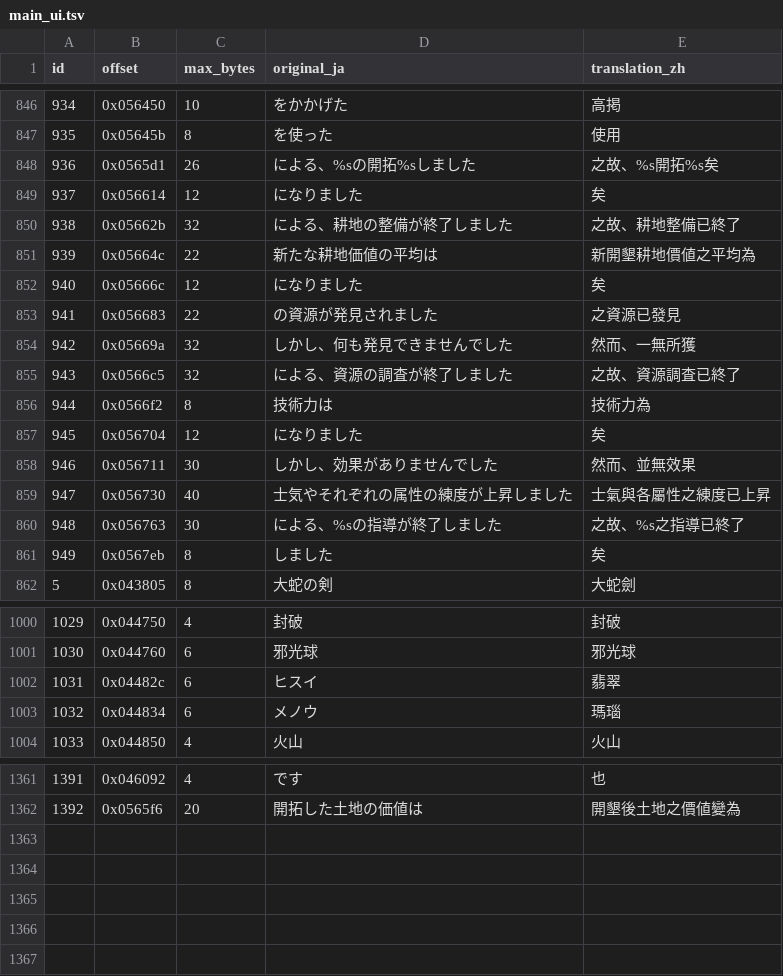
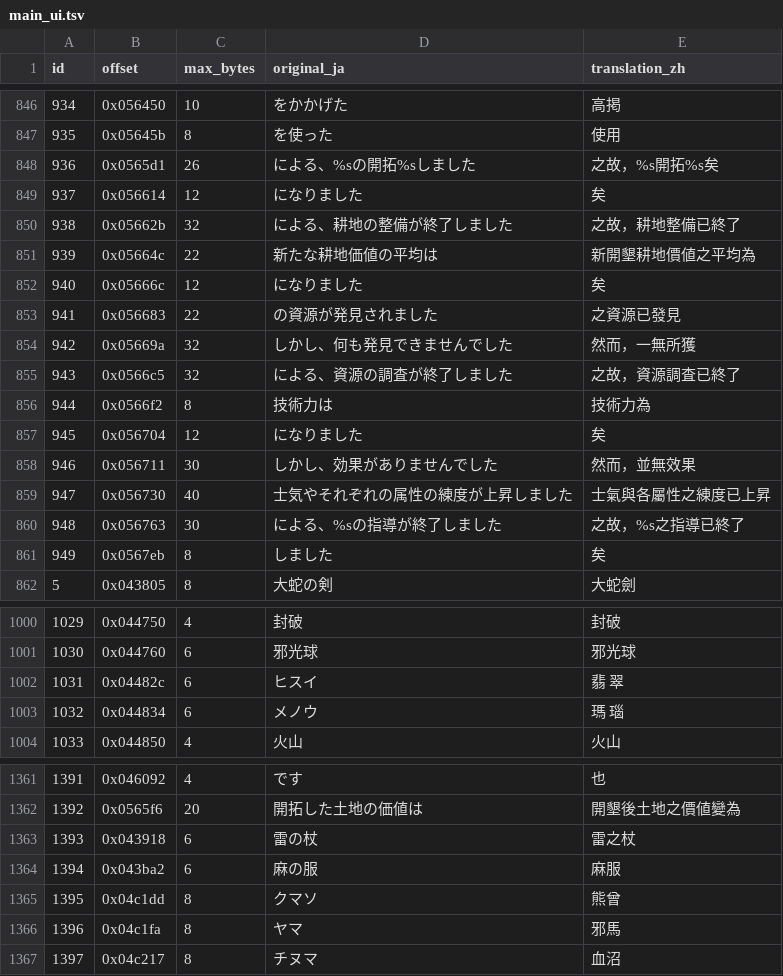
Before and after one commit to tzengyuxio/kami-zh, a TSV file: translation/main_ui.tsv, drawn as a sheet; only a part is shown, gaps mark what is left out; the diff covers the shown part only.

```diff
--- a/translation/main_ui.tsv
+++ b/translation/main_ui.tsv
@@ -847,5 +847,5 @@ id	offset	max_bytes	original_ja	translation_zh
 935	0x05645b	8	を使った	使用
-936	0x0565d1	26	による、%sの開拓%sしました	之故、%s開拓%s矣
+936	0x0565d1	26	による、%sの開拓%sしました	之故，%s開拓%s矣
 937	0x056614	12	になりました	矣
-938	0x05662b	32	による、耕地の整備が終了しました	之故、耕地整備已終了
+938	0x05662b	32	による、耕地の整備が終了しました	之故，耕地整備已終了
 939	0x05664c	22	新たな耕地価値の平均は	新開墾耕地價値之平均為
@@ -853,9 +853,9 @@ id	offset	max_bytes	original_ja	translation_zh
 941	0x056683	22	の資源が発見されました	之資源已發見
-942	0x05669a	32	しかし、何も発見できませんでした	然而、一無所獲
-943	0x0566c5	32	による、資源の調査が終了しました	之故、資源調査已終了
+942	0x05669a	32	しかし、何も発見できませんでした	然而，一無所獲
+943	0x0566c5	32	による、資源の調査が終了しました	之故，資源調査已終了
 944	0x0566f2	8	技術力は	技術力為
 945	0x056704	12	になりました	矣
-946	0x056711	30	しかし、効果がありませんでした	然而、並無效果
+946	0x056711	30	しかし、効果がありませんでした	然而，並無效果
 947	0x056730	40	士気やそれぞれの属性の練度が上昇しました	士氣與各屬性之練度已上昇
-948	0x056763	30	による、%sの指導が終了しました	之故、%s之指導已終了
+948	0x056763	30	による、%sの指導が終了しました	之故，%s之指導已終了
 949	0x0567eb	8	しました	矣
@@ -1001,4 +1001,4 @@ id	offset	max_bytes	original_ja	translation_zh
 1030	0x044760	6	邪光球	邪光球
-1031	0x04482c	6	ヒスイ	翡翠
-1032	0x044834	6	メノウ	瑪瑙
+1031	0x04482c	6	ヒスイ	翡  翠
+1032	0x044834	6	メノウ	瑪  瑙
 1033	0x044850	4	火山	火山
@@ -1362 +1362,6 @@ id	offset	max_bytes	original_ja	translation_zh
 1392	0x0565f6	20	開拓した土地の価値は	開墾後土地之價値變為
+1393	0x043918	6	雷の杖	雷之杖
+1394	0x043ba2	6	麻の服	麻服
+1395	0x04c1dd	8	クマソ	熊曾
+1396	0x04c1fa	8	ヤマ	邪馬
+1397	0x04c217	8	チヌマ	血沼
```
Also changed, not shown: 7 edited cells elsewhere in this file, 2 other files.
